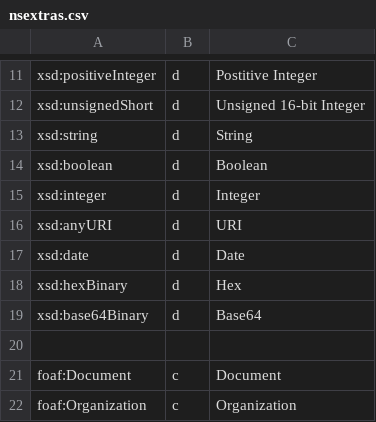
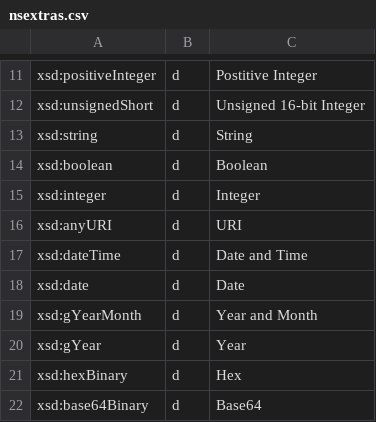
Before and after one commit to cgutteridge/uri4uri, a CSV file: htdocs/data/nsextras.csv, drawn as a sheet; only a part is shown, gaps mark what is left out; the shorter side is filled out with more unchanged rows; the diff names each change by its address in the sheet, - before the commit and + after, or states it on an @@ line.

Commit message:
guess date datatype from the format

```diff
--- a/htdocs/data/nsextras.csv
+++ b/htdocs/data/nsextras.csv
+row 17: xsd:dateTime | d | Date and Time
+row 19: xsd:gYearMonth | d | Year and Month
+row 20: xsd:gYear | d | Year
```
Also changed, not shown: 1 other file.
